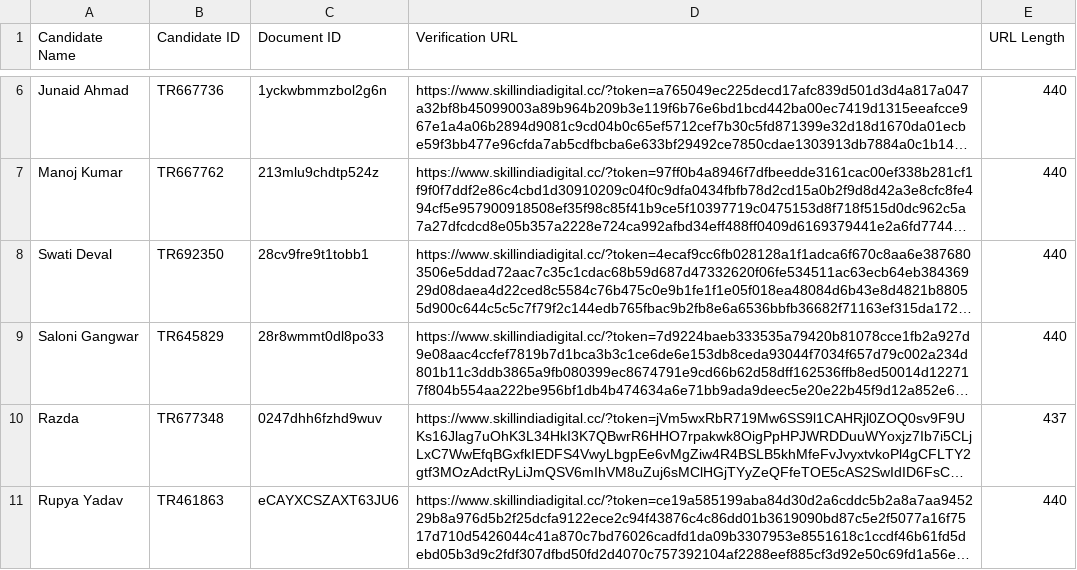
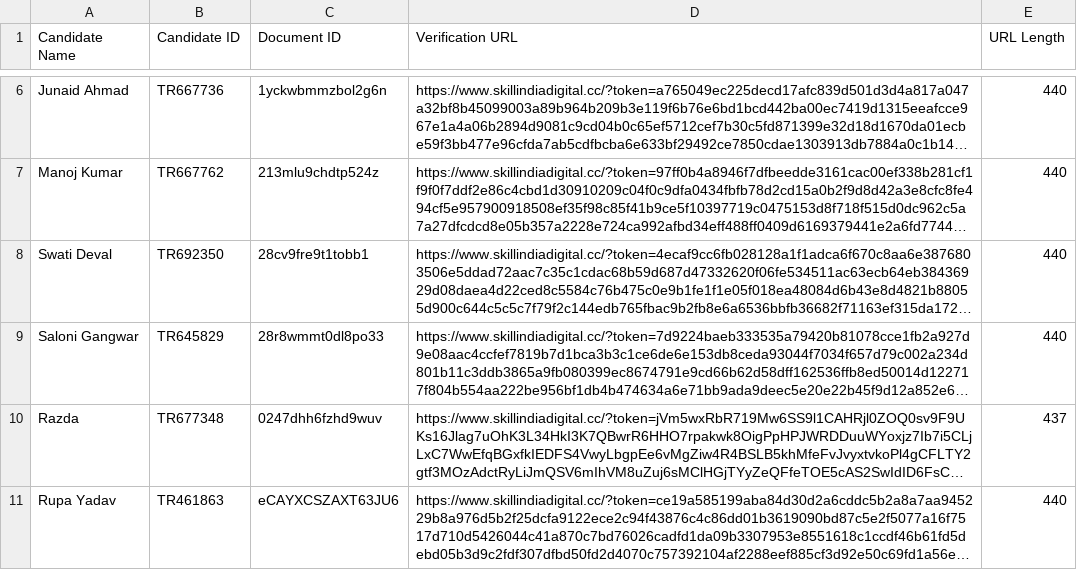
Before and after one commit to trjaspal1507/TR645339, a CSV file: candidate-links.csv, drawn as a sheet; only a part is shown, gaps mark what is left out; long unchanged cells end in …; the diff names each change by its address in the sheet, - before the commit and + after, or states it on an @@ line.

Commit message:
Update candidate-links.csv

```diff
--- a/candidate-links.csv
+++ b/candidate-links.csv
-A11 (Candidate Name): Rupya Yadav
+A11 (Candidate Name): Rupa Yadav
```
